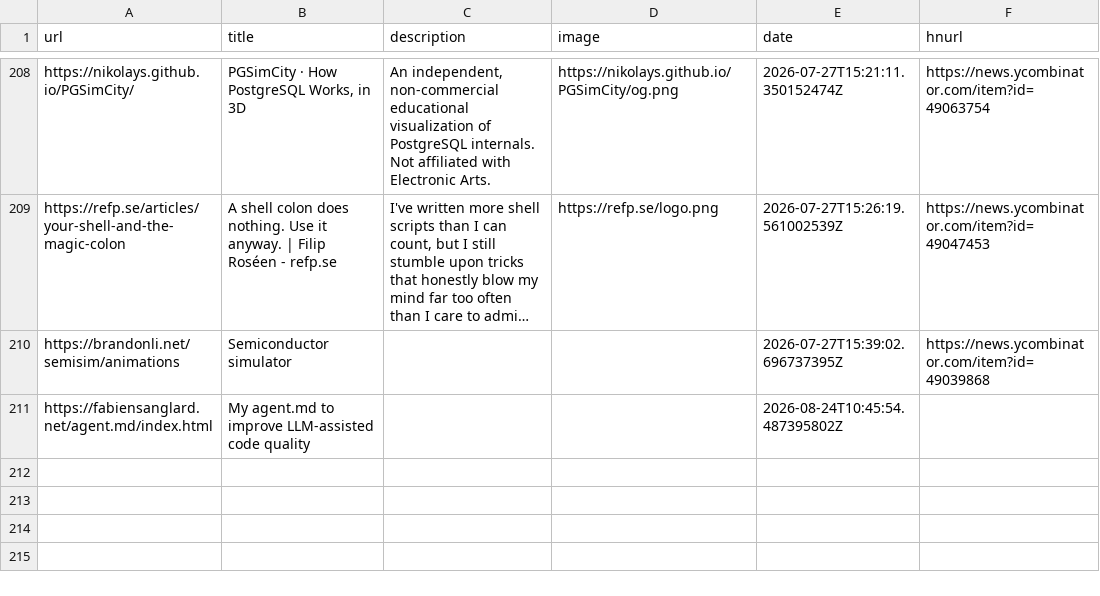
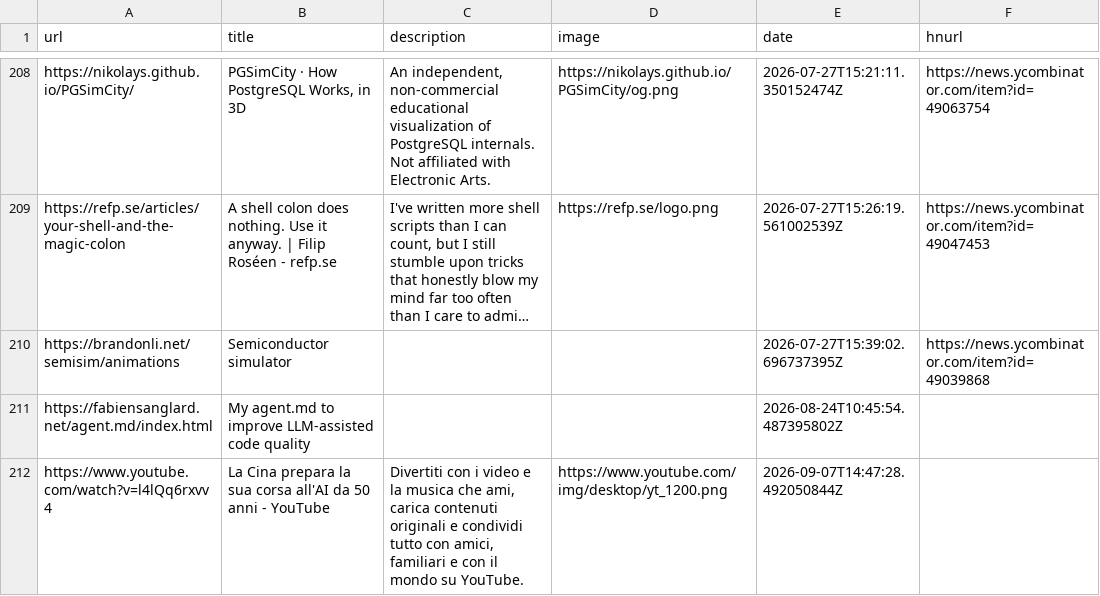
Before and after one commit to manuelmazzuola/readingList, a CSV file: readingList.csv, drawn as a sheet; only a part is shown, gaps mark what is left out; long unchanged cells end in ….

Commit message:
Automated reading list update on Mon Sep  7 14:47:28 UTC 2026

```diff
--- a/readingList.csv
+++ b/readingList.csv
@@ -211 +211,2 @@ https://brandonli.net/semisim/animations,Semiconductor simulator,,,2026-07-27T15
 https://fabiensanglard.net/agent.md/index.html,My agent.md to improve LLM-assisted code quality,,,2026-08-24T10:45:54.487395802Z,
+https://www.youtube.com/watch?v=l4lQq6rxvv4,La Cina prepara la sua corsa all'AI da 50 anni - YouTube,"Divertiti con i video e la musica che ami, carica contenuti originali e condividi tutto con amici, familiari e con il mondo su YouTube.",https://www.youtube.com/img/desktop/yt_1200.png,2026-09-07T14:47:28.492050844Z,
```
